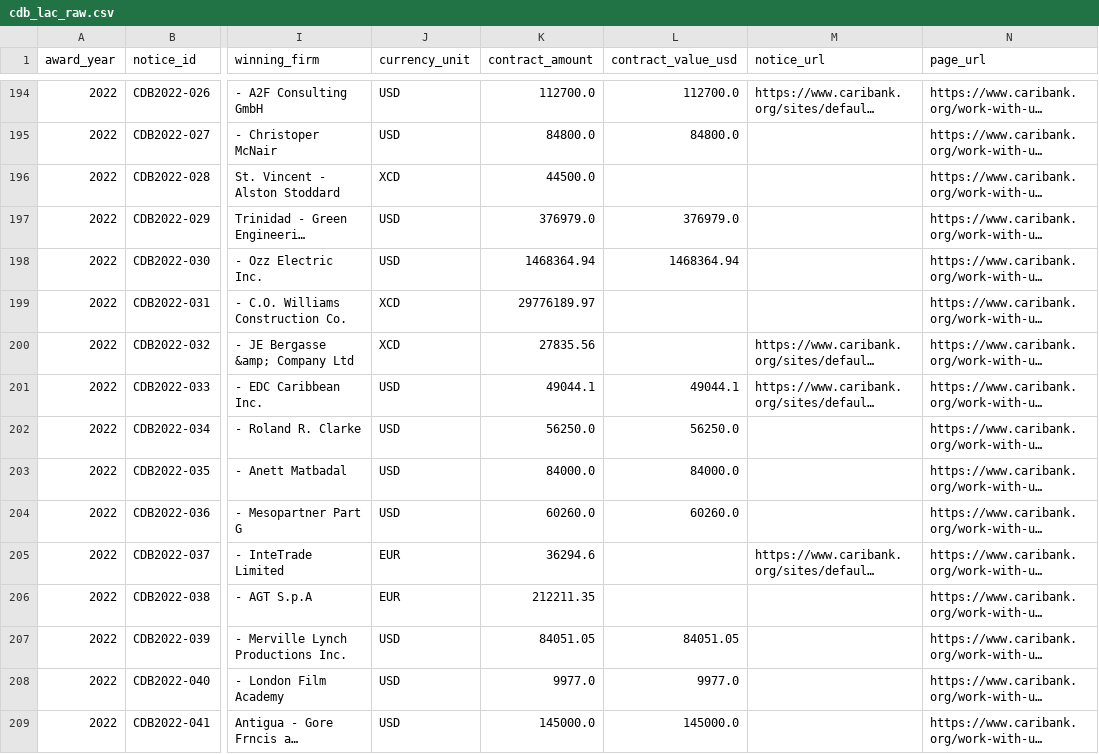
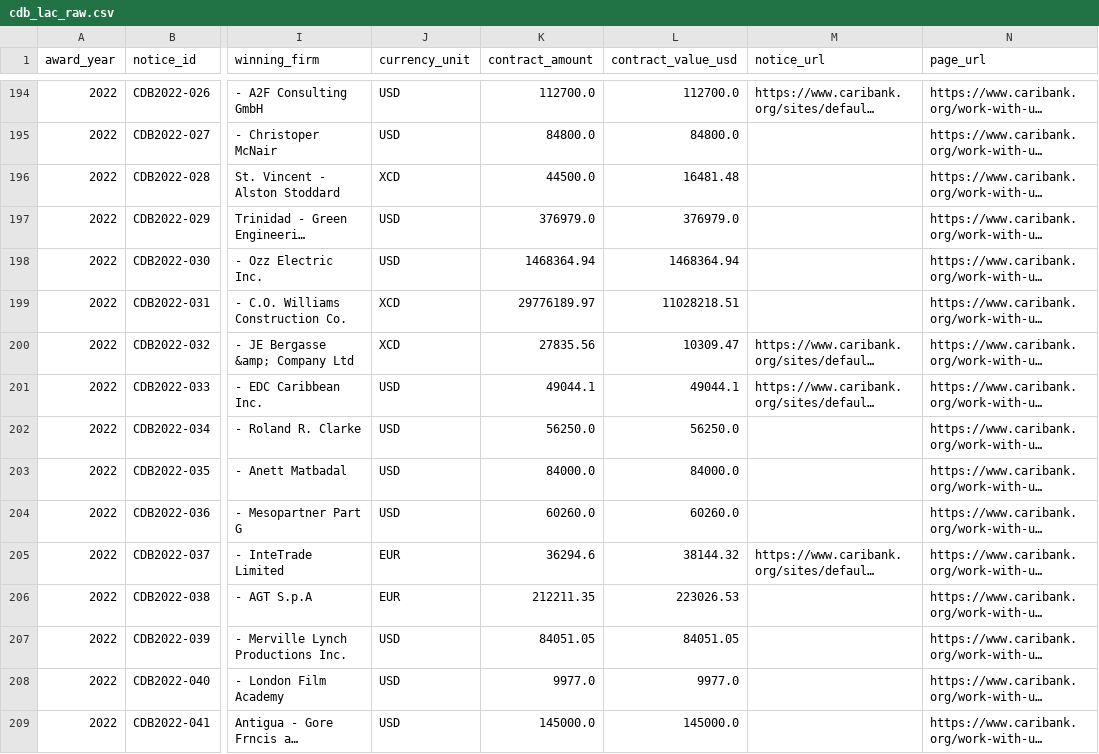
Before and after one commit to rubingwang/CapstoneWB, a CSV file: data/raw/cdb/cdb_lac_raw.csv, drawn as a sheet; only a part is shown, gaps mark what is left out; long unchanged cells end in …; the diff covers the shown part only; the diff names each change by its address in the sheet, - before the commit and + after, or states it on an @@ line.

Commit message:
Backfill missing CDB USD amounts using annual average FX

```diff
--- a/data/raw/cdb/cdb_lac_raw.csv
+++ b/data/raw/cdb/cdb_lac_raw.csv
-L196 (contract_value_usd): (empty)
+L196 (contract_value_usd): 16481.48
-L199 (contract_value_usd): (empty)
+L199 (contract_value_usd): 11028218.51
-L200 (contract_value_usd): (empty)
+L200 (contract_value_usd): 10309.47
-L205 (contract_value_usd): (empty)
+L205 (contract_value_usd): 38144.32
-L206 (contract_value_usd): (empty)
+L206 (contract_value_usd): 223026.53
```
Also changed, not shown: 136 edited cells elsewhere in this file, 3 other files.
